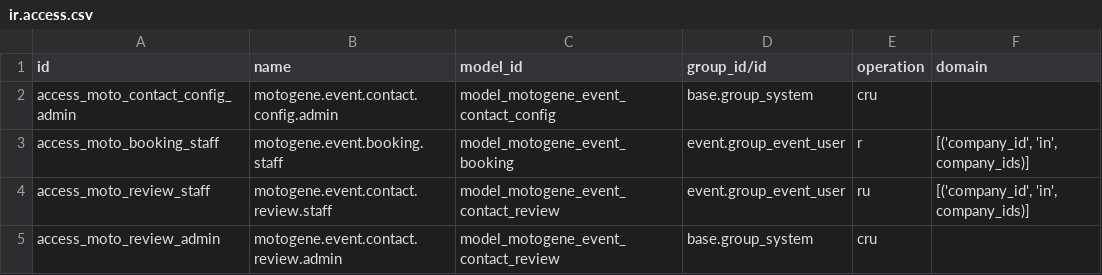
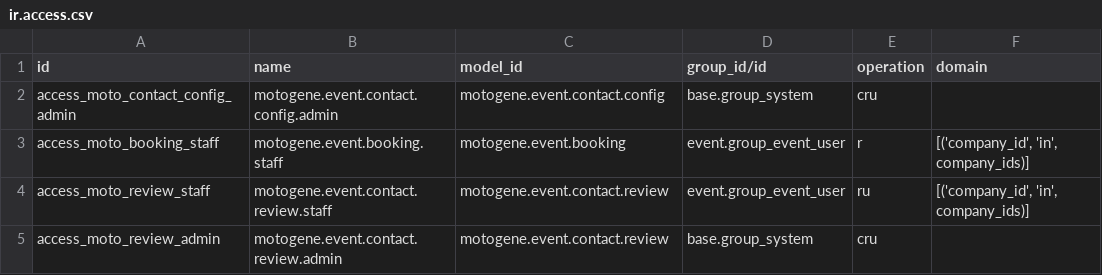
Before and after one commit to wanbadreen/odoo_module_custom_by_wan, a CSV file: motogene_event_contacts/security/ir.access.csv, drawn as a sheet.

```diff
--- a/motogene_event_contacts/security/ir.access.csv
+++ b/motogene_event_contacts/security/ir.access.csv
@@ -1,5 +1,5 @@
 id,name,model_id,group_id/id,operation,domain
-access_moto_contact_config_admin,motogene.event.contact.config.admin,model_motogene_event_contact_config,base.group_system,cru,
-access_moto_booking_staff,motogene.event.booking.staff,model_motogene_event_booking,event.group_event_user,r,"[('company_id', 'in', company_ids)]"
-access_moto_review_staff,motogene.event.contact.review.staff,model_motogene_event_contact_review,event.group_event_user,ru,"[('company_id', 'in', company_ids)]"
-access_moto_review_admin,motogene.event.contact.review.admin,model_motogene_event_contact_review,base.group_system,cru,
+access_moto_contact_config_admin,motogene.event.contact.config.admin,motogene.event.contact.config,base.group_system,cru,
+access_moto_booking_staff,motogene.event.booking.staff,motogene.event.booking,event.group_event_user,r,"[('company_id', 'in', company_ids)]"
+access_moto_review_staff,motogene.event.contact.review.staff,motogene.event.contact.review,event.group_event_user,ru,"[('company_id', 'in', company_ids)]"
+access_moto_review_admin,motogene.event.contact.review.admin,motogene.event.contact.review,base.group_system,cru,
```
Also changed, not shown: morimoto_customer_complaint_return/security/ir.access.csv, morimoto_mobile/security/ir.access.csv, 6 other files.
